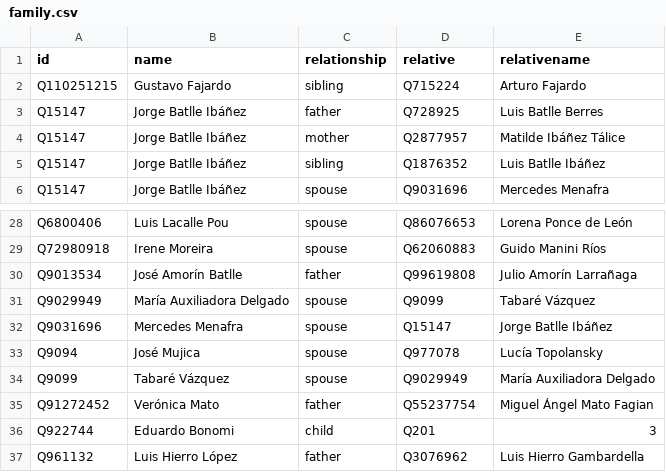
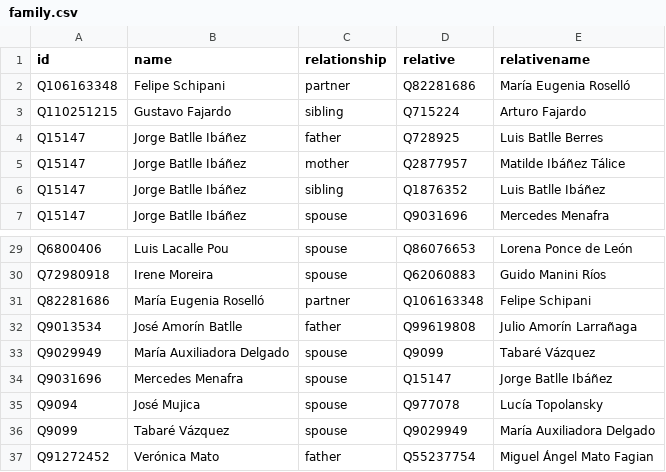
Before and after one commit to every-politician-scrapers/uruguay-ministers, a CSV file: html/family.csv, drawn as a sheet; only a part is shown, gaps mark what is left out; the shorter side is filled out with more unchanged rows; the diff names each change by its address in the sheet, - before the commit and + after, or states it on an @@ line.

```diff
--- a/html/family.csv
+++ b/html/family.csv
+row 2: Q106163348 | Felipe Schipani | partner | Q82281686 | María Eugenia Roselló
+row 31: Q82281686 | María Eugenia Roselló | partner | Q106163348 | Felipe Schipani
```
Also changed, not shown: html/legislators.csv.
